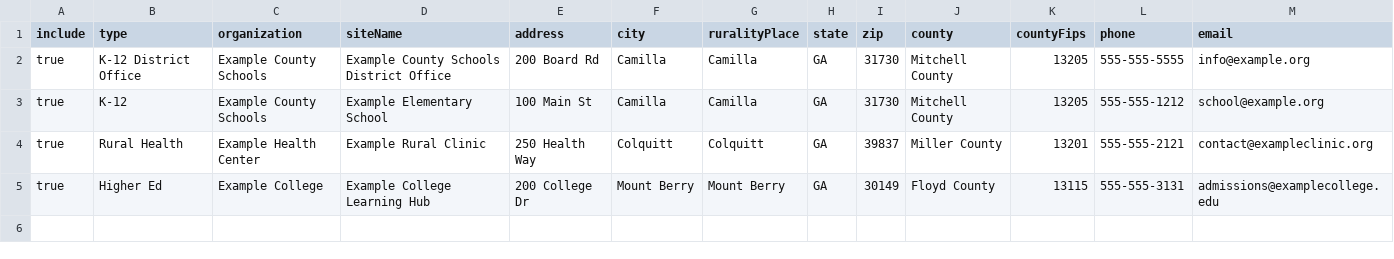
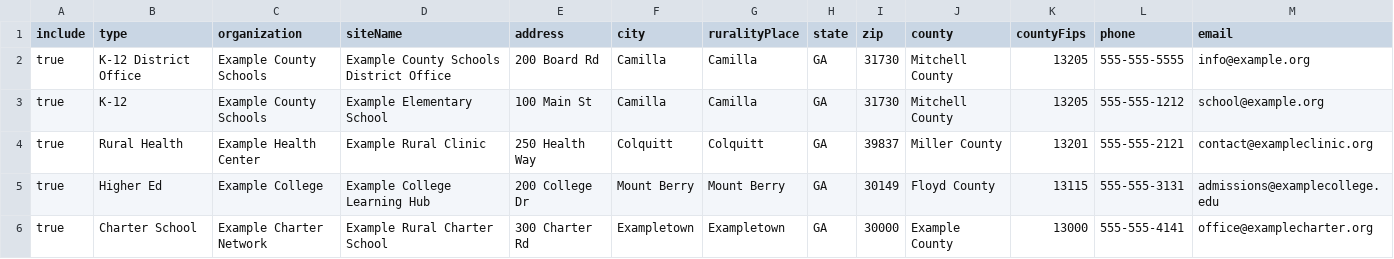
Before and after one commit to shedom1/GPS-SLCGP, a CSV file: ScoringTool/sample_manual_sites.csv, drawn as a sheet; only a part is shown; rows hold the shown columns only; the diff names each change by its address in the sheet, - before the commit and + after, or states it on an @@ line.

```diff
--- a/ScoringTool/sample_manual_sites.csv
+++ b/ScoringTool/sample_manual_sites.csv
+row 6: true | Charter School | Example Charter Network | Example Rural Charter School | 300 Charter Rd | Exampletown | Exampletown | GA | 30000 | Example County | 13000 | 555-555-4141 | office@examplecharter.org
```
Also changed, not shown: 4 other files.
